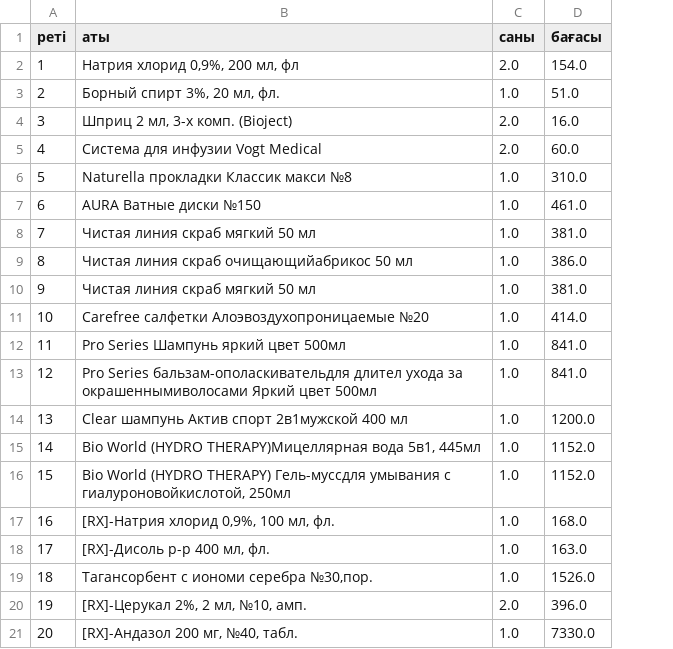
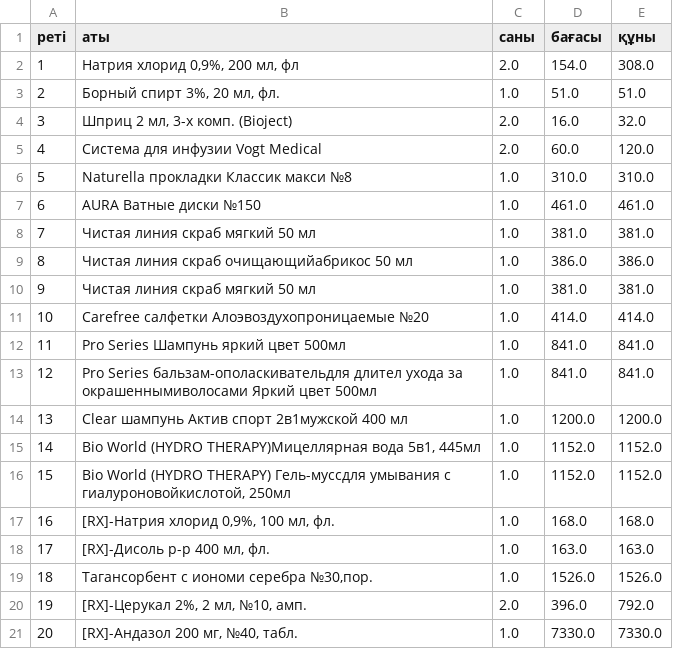
Before and after one commit to abaiuly1205/PP2_ab.abilay, a CSV file: SIS5/check/data.csv, drawn as a sheet; the diff names each change by its address in the sheet, - before the commit and + after, or states it on an @@ line.

```diff
--- a/SIS5/check/data.csv
+++ b/SIS5/check/data.csv
+column E (құны), rows 2-21: 308.0 | 51.0 | 32.0 | 120.0 | 310.0 | 461.0 | 381.0 | 386.0 | 381.0 | 414.0 | 841.0 | 841.0 | 1200.0 | 1152.0 | 1152.0 | 168.0 | 163.0 | 1526.0 | 792.0 | 7330.0
```
Also changed, not shown: 2 other files.
